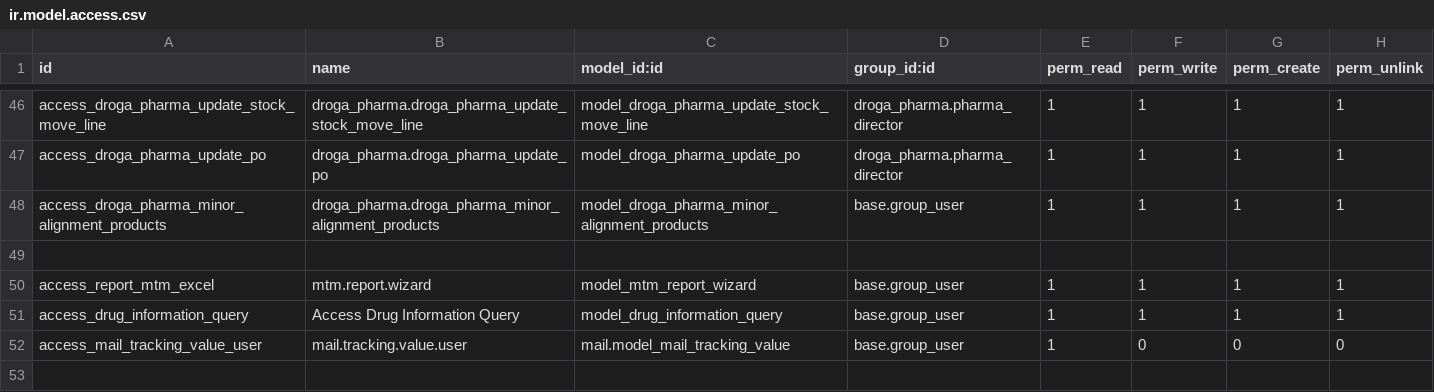
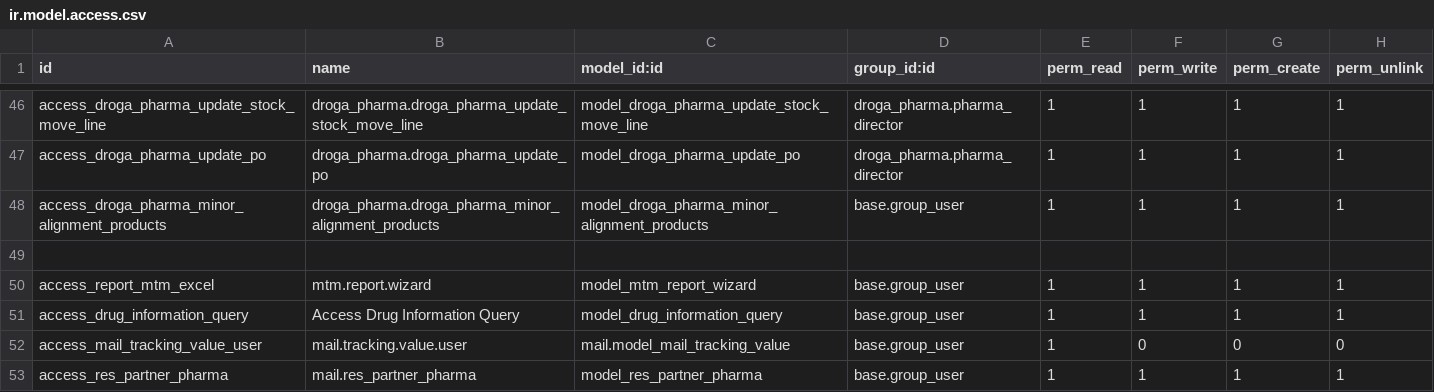
Before and after one commit to phillmona-dev/ecs_erp, a CSV file: droga_pharma/security/ir.model.access.csv, drawn as a sheet; only a part is shown, gaps mark what is left out.

Commit message:
Pharmacy changes

```diff
--- a/droga_pharma/security/ir.model.access.csv
+++ b/droga_pharma/security/ir.model.access.csv
@@ -52 +52,2 @@ access_drug_information_query,Access Drug Information Query,model_drug_informati
 access_mail_tracking_value_user,mail.tracking.value.user,mail.model_mail_tracking_value,base.group_user,1,0,0,0
+access_res_partner_pharma,mail.res_partner_pharma,model_res_partner_pharma,base.group_user,1,1,1,1
```
Also changed, not shown: 9 other files.
